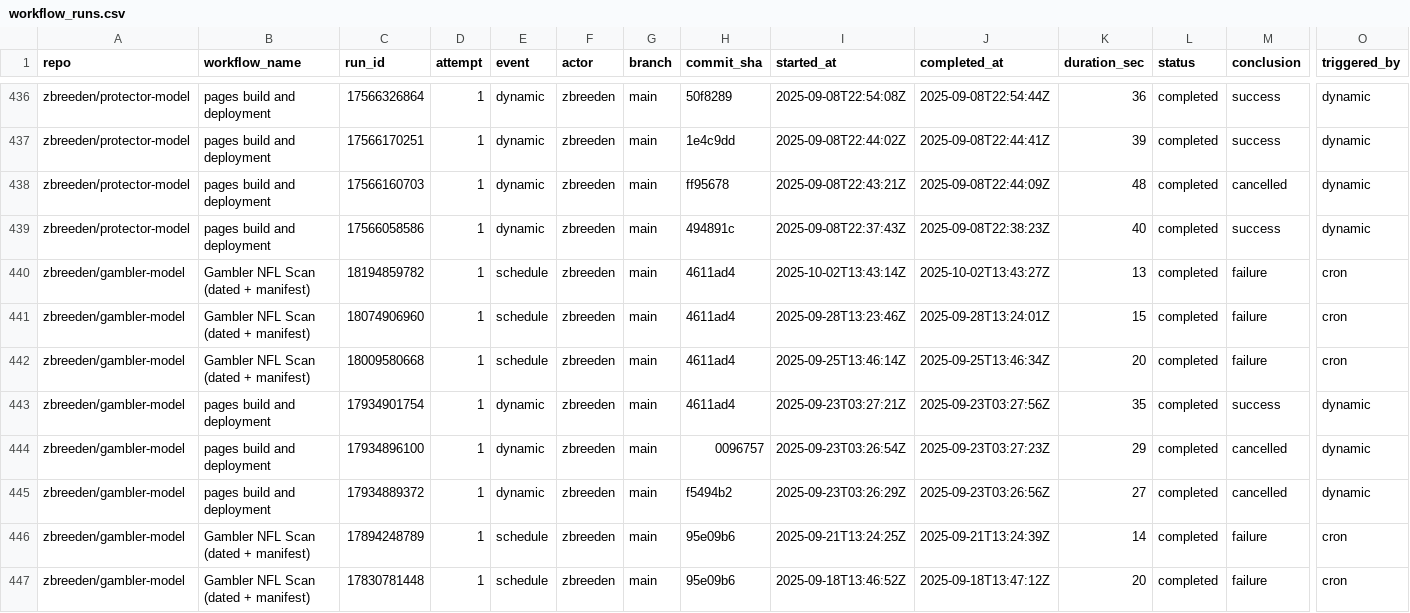
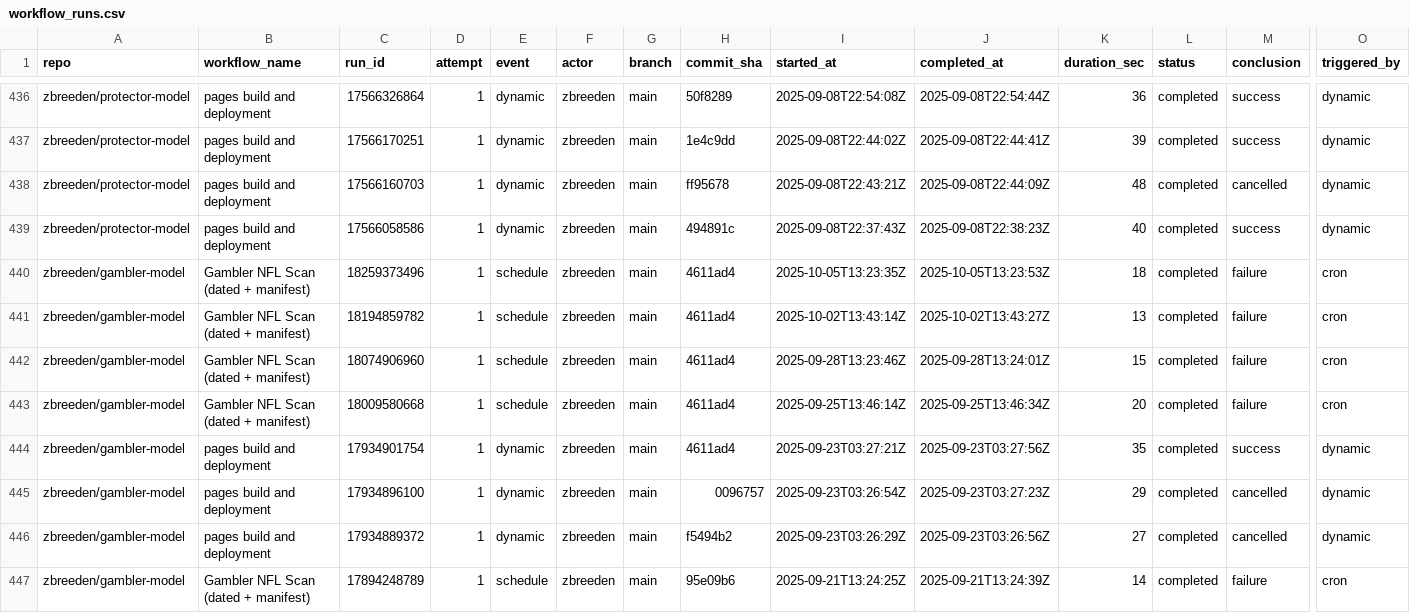
Before and after one commit to zbreeden/launch-model, a CSV file: data/ops/workflow_runs.csv, drawn as a sheet; only a part is shown, gaps mark what is left out; the shorter side is filled out with more unchanged rows; rows hold the shown columns only; the diff names each change by its address in the sheet, - before the commit and + after, or states it on an @@ line.

```diff
--- a/data/ops/workflow_runs.csv
+++ b/data/ops/workflow_runs.csv
+row 440: zbreeden/gambler-model | Gambler NFL Scan (dated + manifest) | 18259373496 | 1 | schedule | zbreeden | main | 4611ad4 | 2025-10-05T13:23:35Z | 2025-10-05T13:23:53Z | 18 | completed | failure | cron
```
